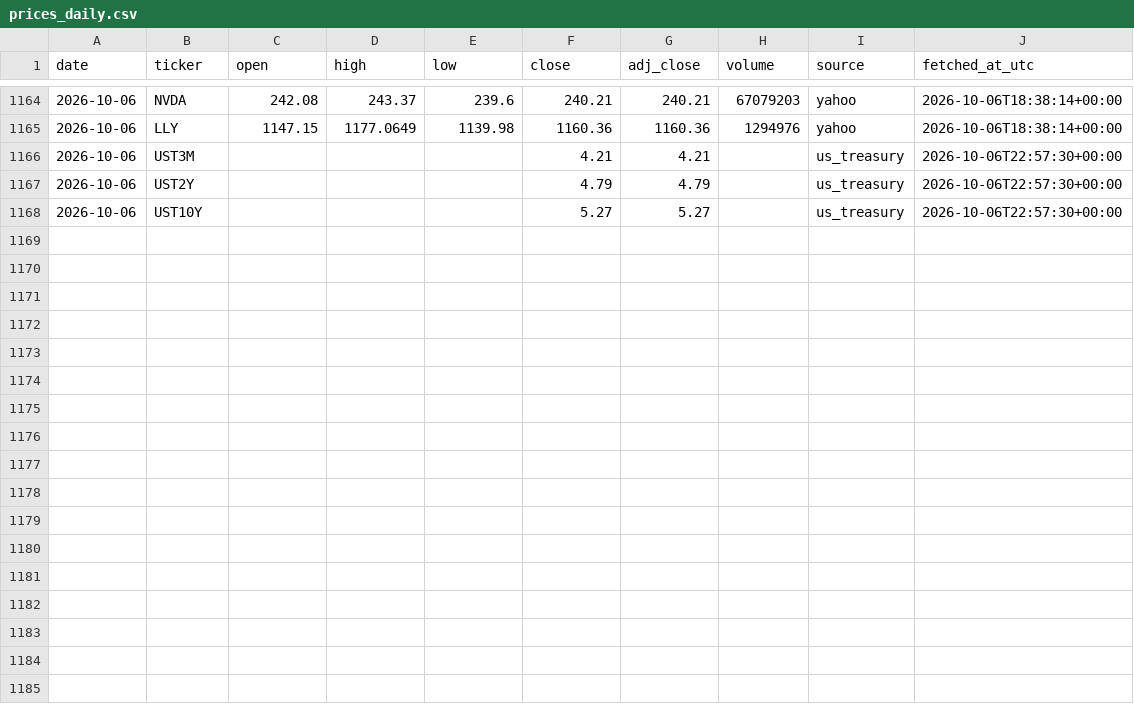
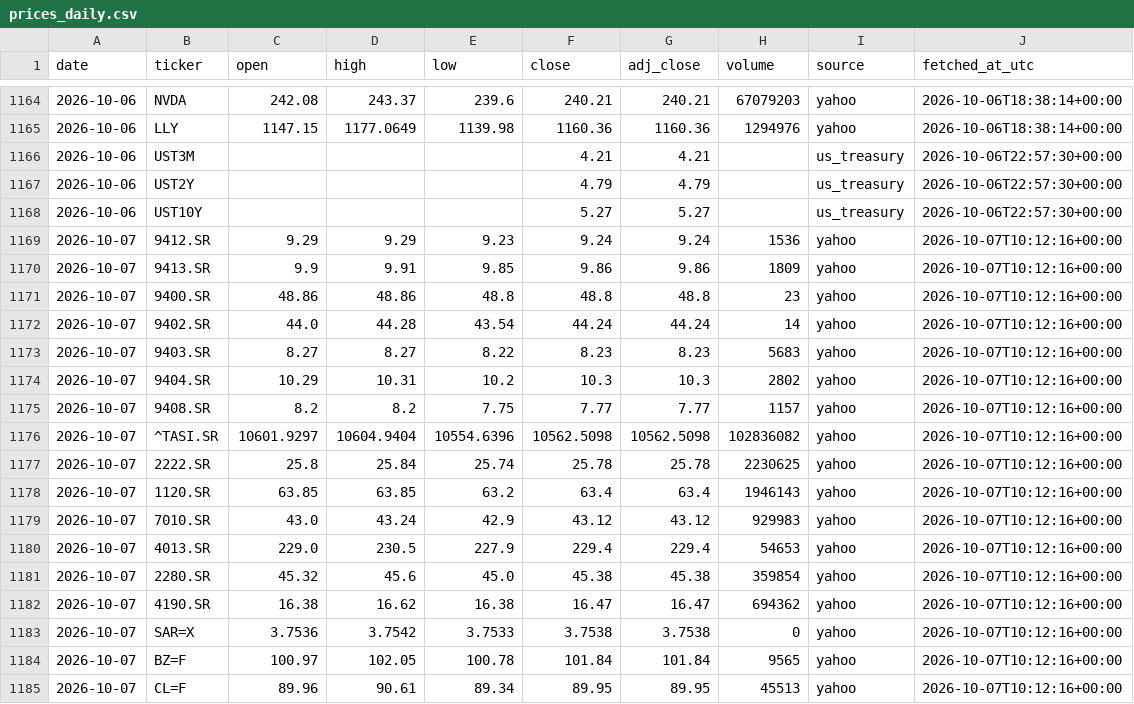
Before and after one commit to 88Fares/sentinel, a CSV file: data/prices_daily.csv, drawn as a sheet; only a part is shown, gaps mark what is left out.

```diff
--- a/data/prices_daily.csv
+++ b/data/prices_daily.csv
@@ -1168 +1168,18 @@ date,ticker,open,high,low,close,adj_close,volume,source,fetched_at_utc
 2026-10-06,UST10Y,,,,5.27,5.27,,us_treasury,2026-10-06T22:57:30+00:00
+2026-10-07,9412.SR,9.29,9.29,9.23,9.24,9.24,1536,yahoo,2026-10-07T10:12:16+00:00
+2026-10-07,9413.SR,9.9,9.91,9.85,9.86,9.86,1809,yahoo,2026-10-07T10:12:16+00:00
+2026-10-07,9400.SR,48.86,48.86,48.8,48.8,48.8,23,yahoo,2026-10-07T10:12:16+00:00
+2026-10-07,9402.SR,44.0,44.28,43.54,44.24,44.24,14,yahoo,2026-10-07T10:12:16+00:00
+2026-10-07,9403.SR,8.27,8.27,8.22,8.23,8.23,5683,yahoo,2026-10-07T10:12:16+00:00
+2026-10-07,9404.SR,10.29,10.31,10.2,10.3,10.3,2802,yahoo,2026-10-07T10:12:16+00:00
+2026-10-07,9408.SR,8.2,8.2,7.75,7.77,7.77,1157,yahoo,2026-10-07T10:12:16+00:00
+2026-10-07,^TASI.SR,10601.9297,10604.9404,10554.6396,10562.5098,10562.5098,102836082,yahoo,2026-10-07T10:12:16+00:00
+2026-10-07,2222.SR,25.8,25.84,25.74,25.78,25.78,2230625,yahoo,2026-10-07T10:12:16+00:00
+2026-10-07,1120.SR,63.85,63.85,63.2,63.4,63.4,1946143,yahoo,2026-10-07T10:12:16+00:00
+2026-10-07,7010.SR,43.0,43.24,42.9,43.12,43.12,929983,yahoo,2026-10-07T10:12:16+00:00
+2026-10-07,4013.SR,229.0,230.5,227.9,229.4,229.4,54653,yahoo,2026-10-07T10:12:16+00:00
+2026-10-07,2280.SR,45.32,45.6,45.0,45.38,45.38,359854,yahoo,2026-10-07T10:12:16+00:00
+2026-10-07,4190.SR,16.38,16.62,16.38,16.47,16.47,694362,yahoo,2026-10-07T10:12:16+00:00
+2026-10-07,SAR=X,3.7536,3.7542,3.7533,3.7538,3.7538,0,yahoo,2026-10-07T10:12:16+00:00
+2026-10-07,BZ=F,100.97,102.05,100.78,101.84,101.84,9565,yahoo,2026-10-07T10:12:16+00:00
+2026-10-07,CL=F,89.96,90.61,89.34,89.95,89.95,45513,yahoo,2026-10-07T10:12:16+00:00
```
Also changed, not shown: data/fetch_log.csv, 3 other files.
